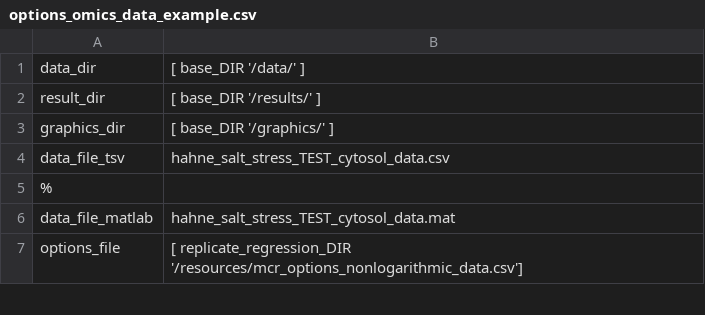
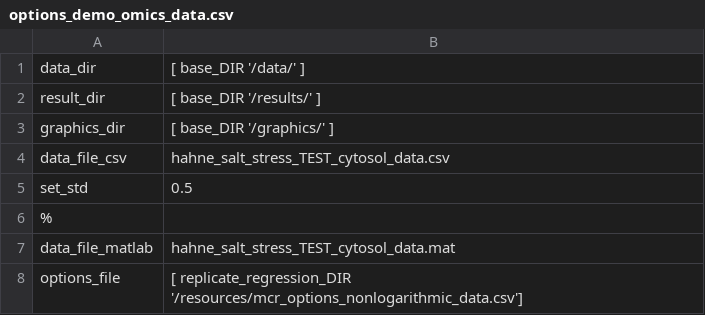
Before and after one commit to liebermeister/replicate-regression, a CSV file: replicate_regression/demo/demo_omics_data/options/options_demo_omics_data.csv (was replicate_regression/demo/omics_data_example/options/options_omics_data_example.csv), drawn as a sheet; only a part is shown.

```diff
--- a/replicate_regression/demo/omics_data_example/options/options_omics_data_example.csv
+++ b/replicate_regression/demo/demo_omics_data/options/options_demo_omics_data.csv
@@ -3,3 +3,4 @@ result_dir	[ base_DIR '/results/' ]
 graphics_dir	[ base_DIR '/graphics/' ]
-data_file_tsv	hahne_salt_stress_TEST_cytosol_data.csv
+data_file_csv	hahne_salt_stress_TEST_cytosol_data.csv
+set_std	0.5
 %
```
Also changed, not shown: 50 other files.
